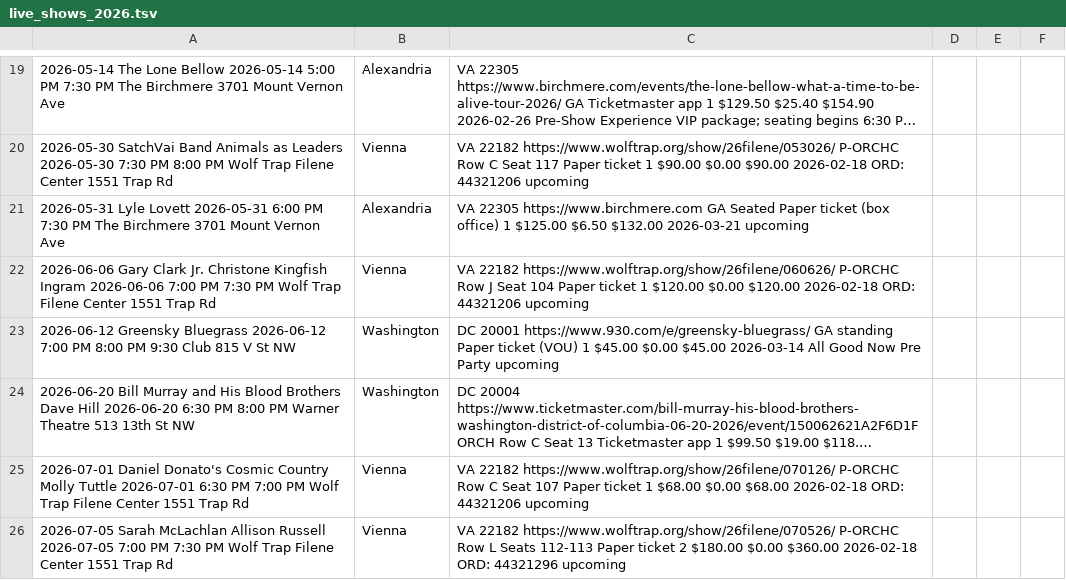
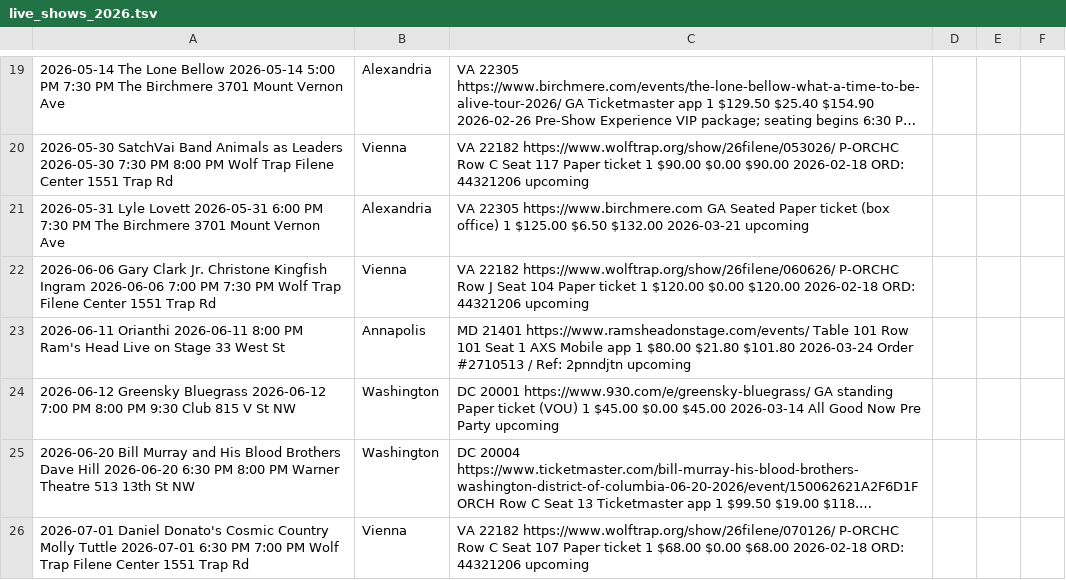
Before and after one commit to dan2bit/songs-for-my-funeral, a TSV file: live-shows/live_shows_2026.tsv, drawn as a sheet; only a part is shown, gaps mark what is left out; the shorter side is filled out with more unchanged rows; long unchanged cells end in …; the diff names each change by its address in the sheet, - before the commit and + after, or states it on an @@ line.

Commit message:
Add Orianthi 6/11/2026 at Ram's Head

```diff
--- a/live-shows/live_shows_2026.tsv
+++ b/live-shows/live_shows_2026.tsv
+row 23: 2026-06-11 Orianthi 2026-06-11 8:00 PM Ram's Head Live on Stage 33 West St | Annapolis | MD 21401 https://www.ramsheadonstage.com/events/ Table 101 Row 101 Seat 1 AXS Mobile app 1 $80.00 $21.80 $101.80 2026-03-24 Order #2710513 / Ref: 2pnndjtn upcoming
```
